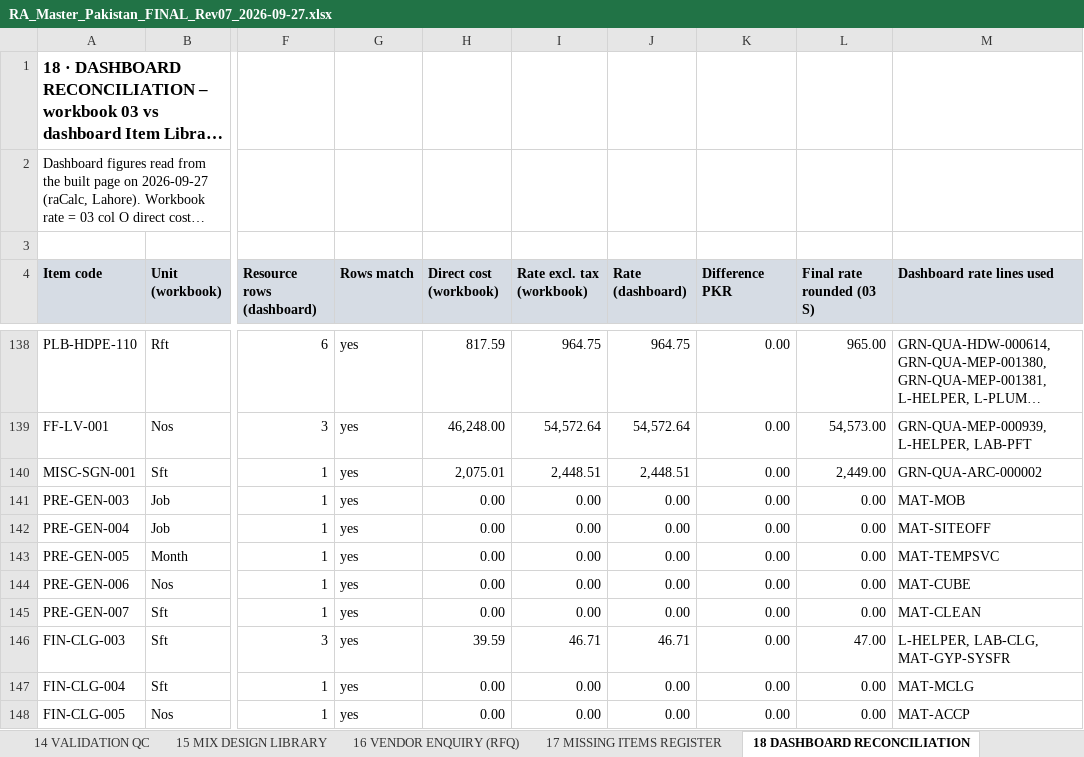
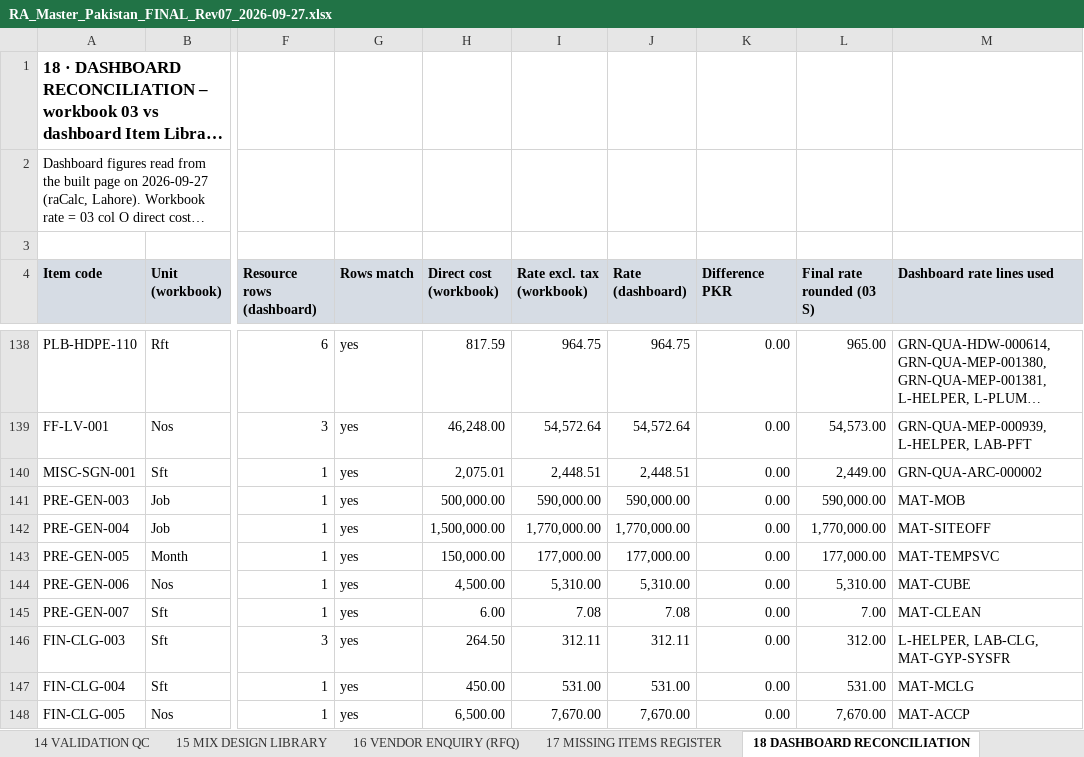
Before and after one commit to sajjadsj44-max/ZD-Dashboard, an Excel workbook: docs/RA_Master_Pakistan_FINAL_Rev07_2026-09-27.xlsx, sheet 18 DASHBOARD RECONCILIATION, drawn as a sheet; only a part is shown, gaps mark what is left out; long unchanged cells end in …; values as stored, in another font and other column widths than the file's, no borders; charts and pictures not drawn; the diff covers the shown part only; the diff names each change by its address in the sheet, - before the commit and + after, or states it on an @@ line.

```diff
--- a/docs/RA_Master_Pakistan_FINAL_Rev07_2026-09-27.xlsx (sheet 18 DASHBOARD RECONCILIATION)
+++ b/docs/RA_Master_Pakistan_FINAL_Rev07_2026-09-27.xlsx (sheet 18 DASHBOARD RECONCILIATION)
-H141 (Direct cost (workbook)): 0.00
+H141 (Direct cost (workbook)): 500,000.00
-I141 (Rate excl. tax (workbook)): 0.00
+I141 (Rate excl. tax (workbook)): 590,000.00
-J141 (Rate (dashboard)): 0.00
+J141 (Rate (dashboard)): 590,000.00
-L141 (Final rate rounded (03 S)): 0.00
+L141 (Final rate rounded (03 S)): 590,000.00
-H142 (Direct cost (workbook)): 0.00
+H142 (Direct cost (workbook)): 1,500,000.00
-I142 (Rate excl. tax (workbook)): 0.00
+I142 (Rate excl. tax (workbook)): 1,770,000.00
-J142 (Rate (dashboard)): 0.00
+J142 (Rate (dashboard)): 1,770,000.00
-L142 (Final rate rounded (03 S)): 0.00
+L142 (Final rate rounded (03 S)): 1,770,000.00
-H143 (Direct cost (workbook)): 0.00
+H143 (Direct cost (workbook)): 150,000.00
-I143 (Rate excl. tax (workbook)): 0.00
+I143 (Rate excl. tax (workbook)): 177,000.00
-J143 (Rate (dashboard)): 0.00
+J143 (Rate (dashboard)): 177,000.00
-L143 (Final rate rounded (03 S)): 0.00
+L143 (Final rate rounded (03 S)): 177,000.00
-H144 (Direct cost (workbook)): 0.00
+H144 (Direct cost (workbook)): 4,500.00
-I144 (Rate excl. tax (workbook)): 0.00
+I144 (Rate excl. tax (workbook)): 5,310.00
-J144 (Rate (dashboard)): 0.00
+J144 (Rate (dashboard)): 5,310.00
-L144 (Final rate rounded (03 S)): 0.00
+L144 (Final rate rounded (03 S)): 5,310.00
-H145 (Direct cost (workbook)): 0.00
+H145 (Direct cost (workbook)): 6.00
-I145 (Rate excl. tax (workbook)): 0.00
+I145 (Rate excl. tax (workbook)): 7.08
-J145 (Rate (dashboard)): 0.00
+J145 (Rate (dashboard)): 7.08
-L145 (Final rate rounded (03 S)): 0.00
+L145 (Final rate rounded (03 S)): 7.00
-H146 (Direct cost (workbook)): 39.59
+H146 (Direct cost (workbook)): 264.50
-I146 (Rate excl. tax (workbook)): 46.71
+I146 (Rate excl. tax (workbook)): 312.11
-J146 (Rate (dashboard)): 46.71
+J146 (Rate (dashboard)): 312.11
-L146 (Final rate rounded (03 S)): 47.00
+L146 (Final rate rounded (03 S)): 312.00
-H147 (Direct cost (workbook)): 0.00
+H147 (Direct cost (workbook)): 450.00
-I147 (Rate excl. tax (workbook)): 0.00
+I147 (Rate excl. tax (workbook)): 531.00
-J147 (Rate (dashboard)): 0.00
+J147 (Rate (dashboard)): 531.00
-L147 (Final rate rounded (03 S)): 0.00
+L147 (Final rate rounded (03 S)): 531.00
-H148 (Direct cost (workbook)): 0.00
+H148 (Direct cost (workbook)): 6,500.00
-I148 (Rate excl. tax (workbook)): 0.00
+I148 (Rate excl. tax (workbook)): 7,670.00
-J148 (Rate (dashboard)): 0.00
+J148 (Rate (dashboard)): 7,670.00
-L148 (Final rate rounded (03 S)): 0.00
+L148 (Final rate rounded (03 S)): 7,670.00
```
Also changed, not shown: 215 edited cells elsewhere in this sheet, sheet 04 DETAILED RATE ANALYSIS, sheet 03 MASTER RATE LIBRARY, sheet 05 MATERIAL RATE LIBRARY, sheet 19 REVISION LOG, sheet 17 MISSING ITEMS REGISTER, sheet 16 VENDOR ENQUIRY (RFQ), 5 more sheets, formulas that keep their value, 7 other files.
